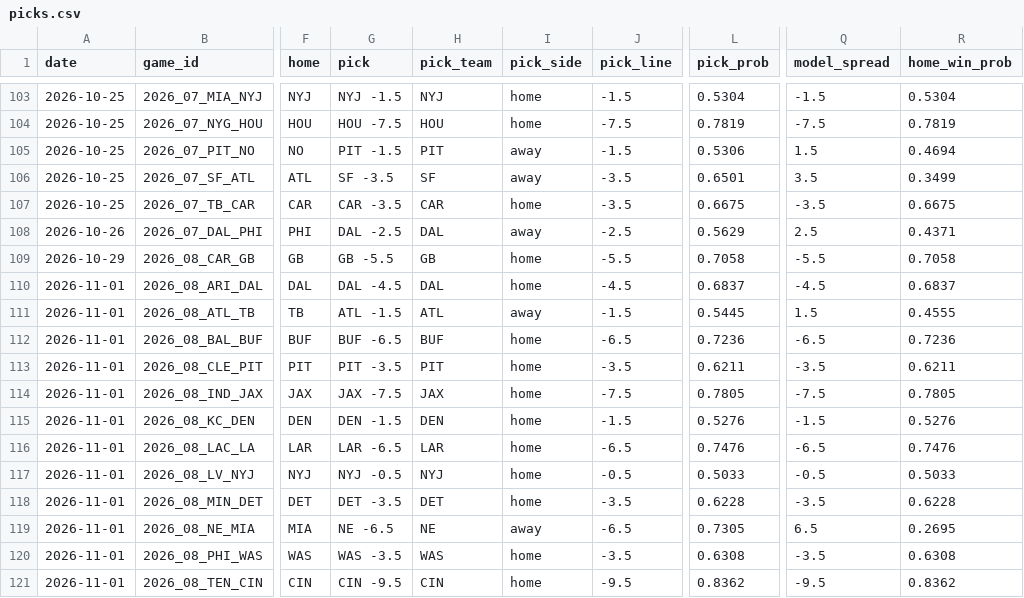
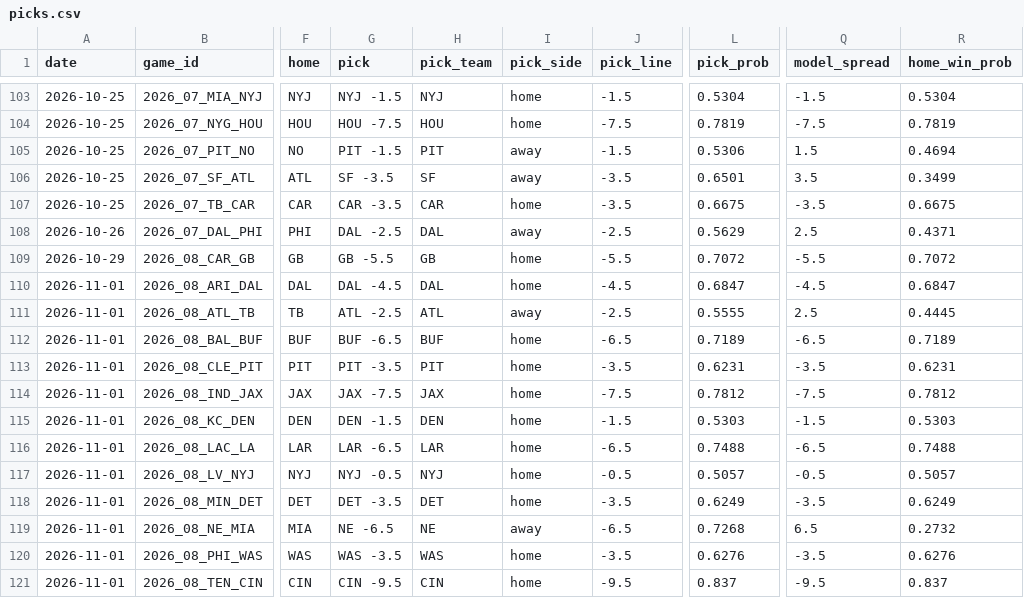
Before and after one commit to azcal/forecasting-lab, a CSV file: data/picks.csv, drawn as a sheet; only a part is shown, gaps mark what is left out; the diff covers the shown part only; the diff names each change by its address in the sheet, - before the commit and + after, or states it on an @@ line.

```diff
--- a/data/picks.csv
+++ b/data/picks.csv
-L109 (pick_prob): 0.7058
+L109 (pick_prob): 0.7072
-R109 (home_win_prob): 0.7058
+R109 (home_win_prob): 0.7072
-L110 (pick_prob): 0.6837
+L110 (pick_prob): 0.6847
-R110 (home_win_prob): 0.6837
+R110 (home_win_prob): 0.6847
-G111 (pick): ATL -1.5
+G111 (pick): ATL -2.5
-J111 (pick_line): -1.5
+J111 (pick_line): -2.5
-L111 (pick_prob): 0.5445
+L111 (pick_prob): 0.5555
-Q111 (model_spread): 1.5
+Q111 (model_spread): 2.5
-R111 (home_win_prob): 0.4555
+R111 (home_win_prob): 0.4445
-L112 (pick_prob): 0.7236
+L112 (pick_prob): 0.7189
-R112 (home_win_prob): 0.7236
+R112 (home_win_prob): 0.7189
-L113 (pick_prob): 0.6211
+L113 (pick_prob): 0.6231
-R113 (home_win_prob): 0.6211
+R113 (home_win_prob): 0.6231
-L114 (pick_prob): 0.7805
+L114 (pick_prob): 0.7812
-R114 (home_win_prob): 0.7805
+R114 (home_win_prob): 0.7812
-L115 (pick_prob): 0.5276
+L115 (pick_prob): 0.5303
-R115 (home_win_prob): 0.5276
+R115 (home_win_prob): 0.5303
-L116 (pick_prob): 0.7476
+L116 (pick_prob): 0.7488
-R116 (home_win_prob): 0.7476
+R116 (home_win_prob): 0.7488
-L117 (pick_prob): 0.5033
+L117 (pick_prob): 0.5057
-R117 (home_win_prob): 0.5033
+R117 (home_win_prob): 0.5057
-L118 (pick_prob): 0.6228
+L118 (pick_prob): 0.6249
-R118 (home_win_prob): 0.6228
+R118 (home_win_prob): 0.6249
-L119 (pick_prob): 0.7305
+L119 (pick_prob): 0.7268
-R119 (home_win_prob): 0.2695
+R119 (home_win_prob): 0.2732
-L120 (pick_prob): 0.6308
+L120 (pick_prob): 0.6276
-R120 (home_win_prob): 0.6308
+R120 (home_win_prob): 0.6276
-L121 (pick_prob): 0.8362
+L121 (pick_prob): 0.837
-R121 (home_win_prob): 0.8362
+R121 (home_win_prob): 0.837
```
Also changed, not shown: 1 added row and 5 edited cells elsewhere in this file, data/cs2.csv, data/ncaaf.csv, 5 other files.
